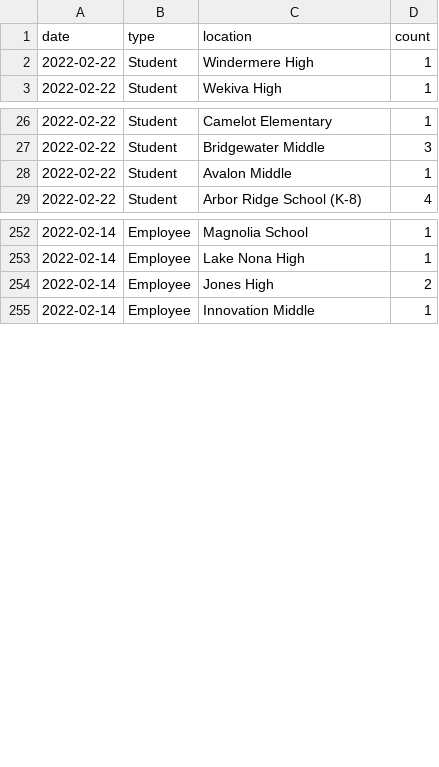
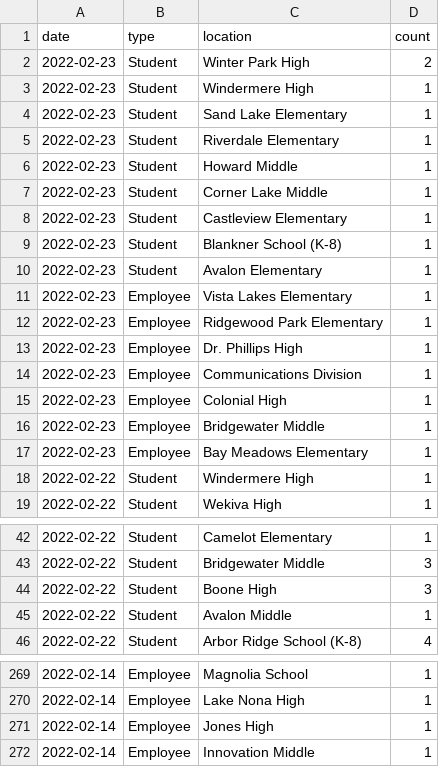
Before and after one commit to leggt/ocps-covid-csv, a CSV file: data/2021-2022-cases.csv, drawn as a sheet; only a part is shown, gaps mark what is left out.

Commit message:
Updating data

```diff
--- a/data/2021-2022-cases.csv
+++ b/data/2021-2022-cases.csv
@@ -1,2 +1,18 @@
 date,type,location,count
+2022-02-23,Student,Winter Park High,2
+2022-02-23,Student,Windermere High,1
+2022-02-23,Student,Sand Lake Elementary,1
+2022-02-23,Student,Riverdale Elementary,1
+2022-02-23,Student,Howard Middle,1
+2022-02-23,Student,Corner Lake Middle,1
+2022-02-23,Student,Castleview Elementary,1
+2022-02-23,Student,Blankner School (K-8),1
+2022-02-23,Student,Avalon Elementary,1
+2022-02-23,Employee,Vista Lakes Elementary,1
+2022-02-23,Employee,Ridgewood Park Elementary,1
+2022-02-23,Employee,Dr. Phillips High,1
+2022-02-23,Employee,Communications Division,1
+2022-02-23,Employee,Colonial High,1
+2022-02-23,Employee,Bridgewater Middle,1
+2022-02-23,Employee,Bay Meadows Elementary,1
 2022-02-22,Student,Windermere High,1
@@ -27,2 +43,3 @@ date,type,location,count
 2022-02-22,Student,Bridgewater Middle,3
+2022-02-22,Student,Boone High,3
 2022-02-22,Student,Avalon Middle,1
@@ -253,3 +270,3 @@ date,type,location,count
 2022-02-14,Employee,Lake Nona High,1
-2022-02-14,Employee,Jones High,2
+2022-02-14,Employee,Jones High,1
 2022-02-14,Employee,Innovation Middle,1
```
